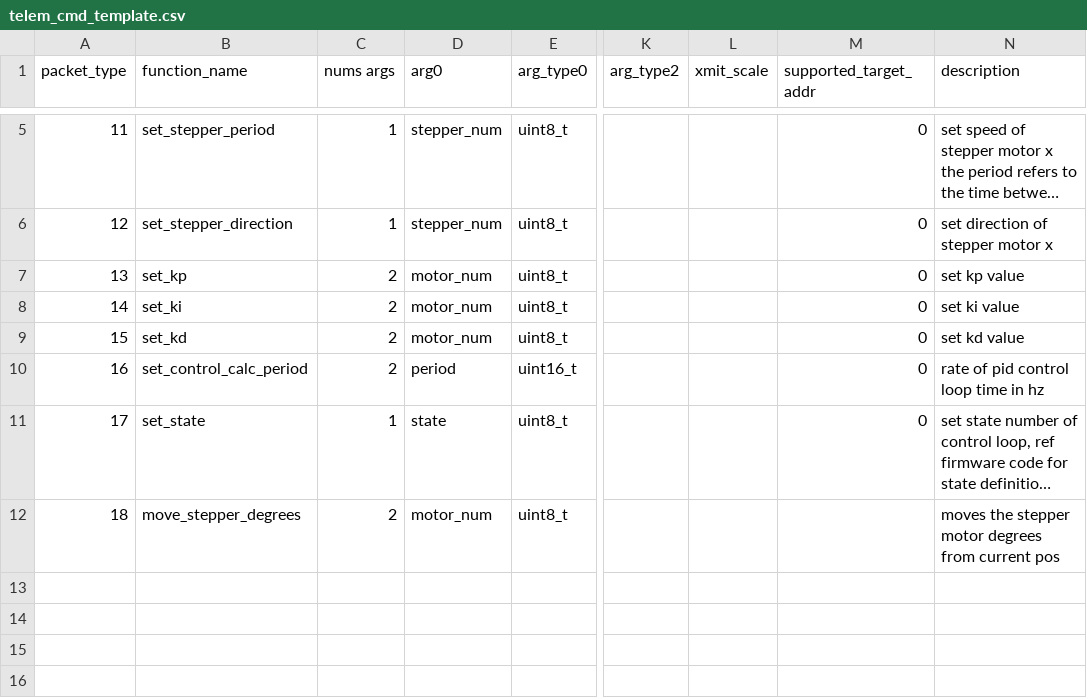
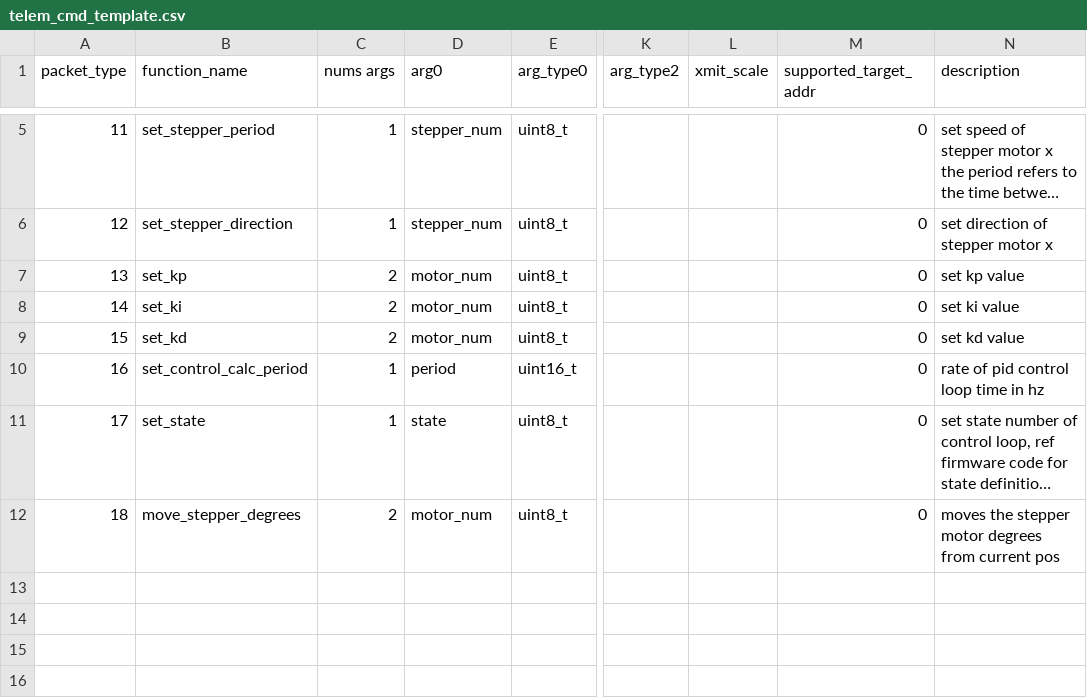
Before and after one commit to nkalan/MASA-firmware-libraries, a CSV file: SerialComms/python/telem_cmd_template.csv, drawn as a sheet; only a part is shown, gaps mark what is left out; long unchanged cells end in …; the diff names each change by its address in the sheet, - before the commit and + after, or states it on an @@ line.

Commit message:
fixed csv typo in command template

```diff
--- a/SerialComms/python/telem_cmd_template.csv
+++ b/SerialComms/python/telem_cmd_template.csv
-C10 (nums args): 2
+C10 (nums args): 1
-M12 (supported_target_addr): (empty)
+M12 (supported_target_addr): 0
```
